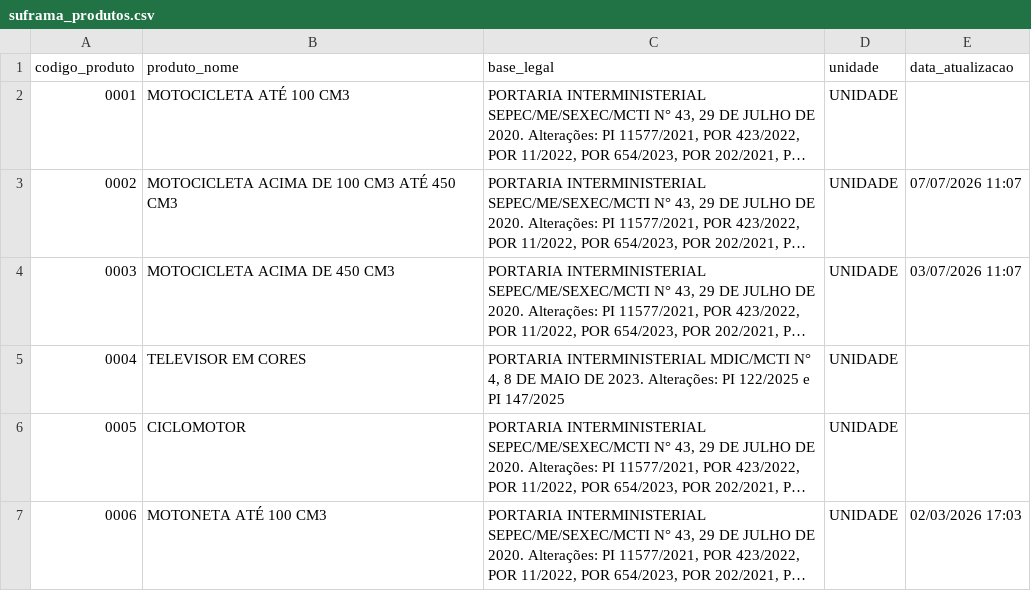
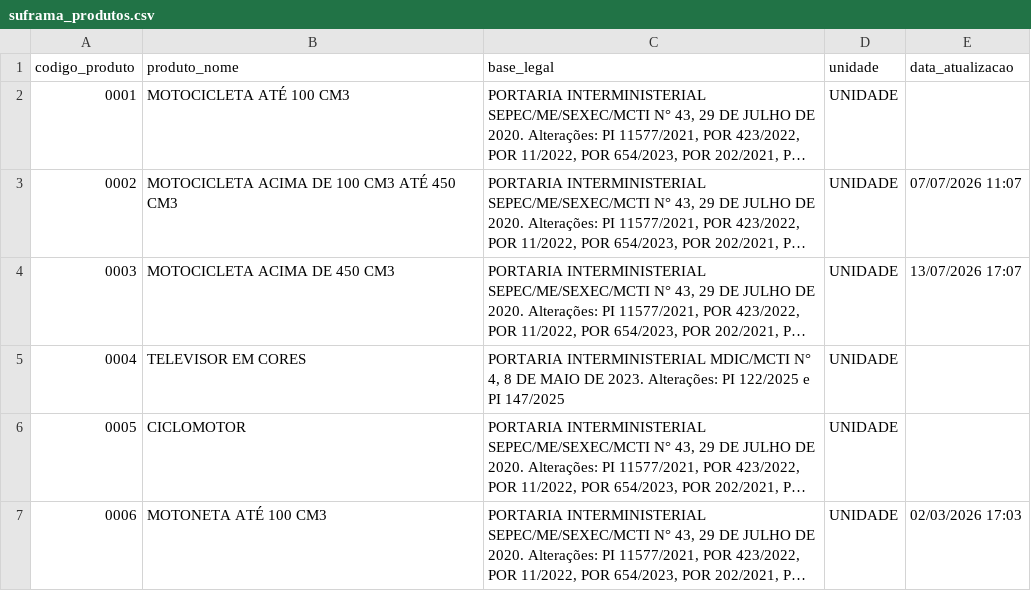
Before and after one commit to Mitsuo-AtalaDenys/consulta-produtos-suframa, a CSV file: dados/suframa_produtos.csv, drawn as a sheet; only a part is shown; long unchanged cells end in …; the diff covers the shown part only; the diff names each change by its address in the sheet, - before the commit and + after, or states it on an @@ line.

Commit message:
atualizacao-dashboard

```diff
--- a/dados/suframa_produtos.csv
+++ b/dados/suframa_produtos.csv
-E4 (data_atualizacao): 03/07/2026 11:07
+E4 (data_atualizacao): 13/07/2026 17:07
```
Also changed, not shown: 2 added rows, 1 removed row and 11 edited cells elsewhere in this file, 7 other files.
